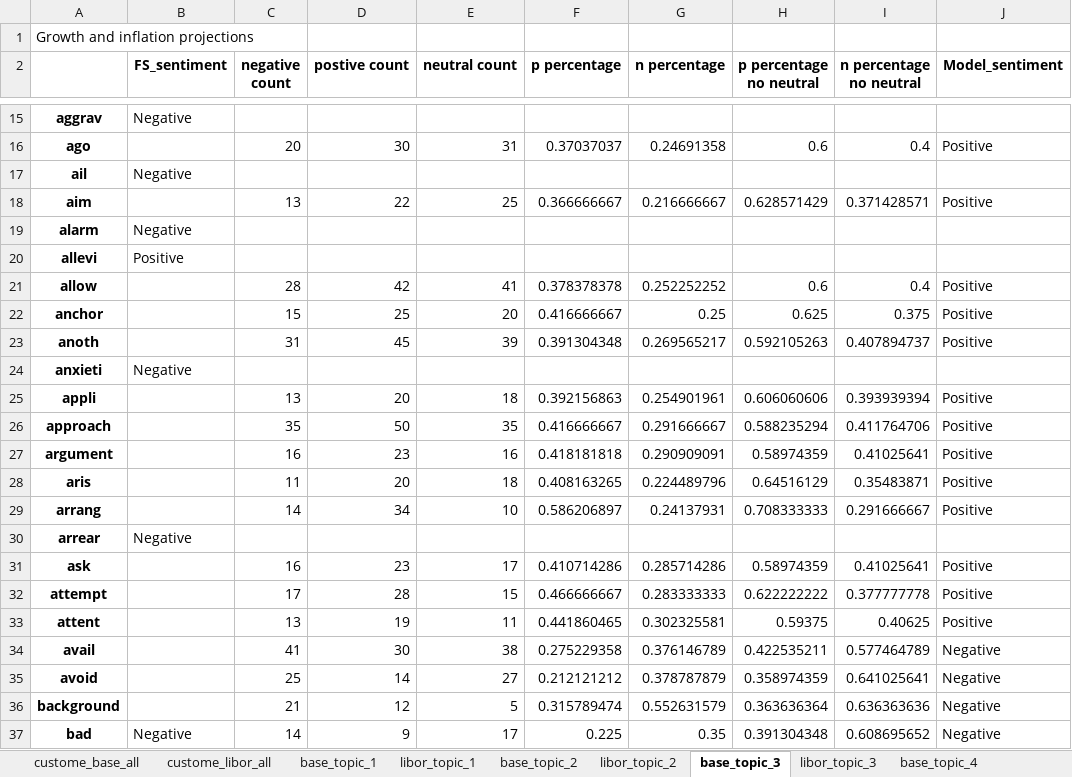
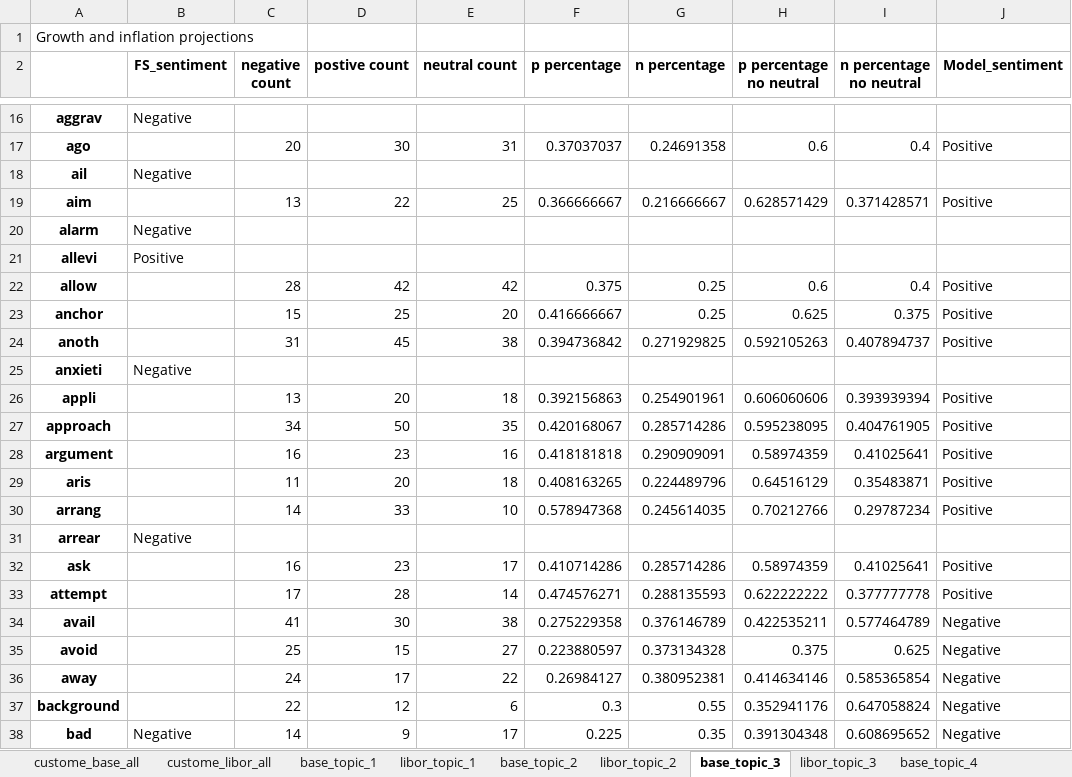
Before and after one commit to aureole222/blackrock_nlp_project, an Excel workbook: Dictionary_based_method/Dictionary_data/9715_speech_minutes_second.xlsx, sheet base_topic_3, drawn as a sheet; only a part is shown, gaps mark what is left out; values as stored, in another font and other column widths than the file's, no borders; removed rows and columns are numbered as before the commit, all else as after; the diff covers the shown part only; the diff names each change by its address in the sheet, - before the commit and + after, or states it on an @@ line.

```diff
--- a/Dictionary_based_method/Dictionary_data/9715_speech_minutes_second.xlsx (sheet base_topic_3)
+++ b/Dictionary_based_method/Dictionary_data/9715_speech_minutes_second.xlsx (sheet base_topic_3)
-E22 (neutral count): 41
+E22 (neutral count): 42
-F22 (p percentage): 0.378378378
+F22 (p percentage): 0.375
-G22 (n percentage): 0.252252252
+G22 (n percentage): 0.25
-E24 (neutral count): 39
+E24 (neutral count): 38
-F24 (p percentage): 0.391304348
+F24 (p percentage): 0.394736842
-G24 (n percentage): 0.269565217
+G24 (n percentage): 0.271929825
-C27 (negative count): 35
+C27 (negative count): 34
-F27 (p percentage): 0.416666667
+F27 (p percentage): 0.420168067
-G27 (n percentage): 0.291666667
+G27 (n percentage): 0.285714286
-H27 (p percentage no neutral): 0.588235294
+H27 (p percentage no neutral): 0.595238095
-I27 (n percentage no neutral): 0.411764706
+I27 (n percentage no neutral): 0.404761905
-D30 (postive count): 34
+D30 (postive count): 33
-F30 (p percentage): 0.586206897
+F30 (p percentage): 0.578947368
-G30 (n percentage): 0.24137931
+G30 (n percentage): 0.245614035
-H30 (p percentage no neutral): 0.708333333
+H30 (p percentage no neutral): 0.70212766
-I30 (n percentage no neutral): 0.291666667
+I30 (n percentage no neutral): 0.29787234
-E33 (neutral count): 15
+E33 (neutral count): 14
-F33 (p percentage): 0.466666667
+F33 (p percentage): 0.474576271
-G33 (n percentage): 0.283333333
+G33 (n percentage): 0.288135593
-row 33: attent |  | 13 | 19 | 11 | 0.441860465 | 0.302325581 | 0.59375 | 0.40625 | Positive
-D35 (postive count): 14
+D35 (postive count): 15
-F35 (p percentage): 0.212121212
+F35 (p percentage): 0.223880597
-G35 (n percentage): 0.378787879
+G35 (n percentage): 0.373134328
-H35 (p percentage no neutral): 0.358974359
+H35 (p percentage no neutral): 0.375
-I35 (n percentage no neutral): 0.641025641
+I35 (n percentage no neutral): 0.625
+row 36: away |  | 24 | 17 | 22 | 0.26984127 | 0.380952381 | 0.414634146 | 0.585365854 | Negative
-C37 (negative count): 21
+C37 (negative count): 22
-E37 (neutral count): 5
+E37 (neutral count): 6
-F37 (p percentage): 0.315789474
+F37 (p percentage): 0.3
-G37 (n percentage): 0.552631579
+G37 (n percentage): 0.55
-H37 (p percentage no neutral): 0.363636364
+H37 (p percentage no neutral): 0.352941176
-I37 (n percentage no neutral): 0.636363636
+I37 (n percentage no neutral): 0.647058824
```
Also changed, not shown: 6 added rows, 6 removed rows and 219 edited cells elsewhere in this sheet, sheet libor_topic_1, sheet base_topic_1, sheet custome_base_all, sheet libor_topic_3, sheet custome_libor_all, sheet libor_topic_2, 6 more sheets, Dictionary_based_method/Dictionary_data/9715_speech_minutes.xlsx, 10 other files.
